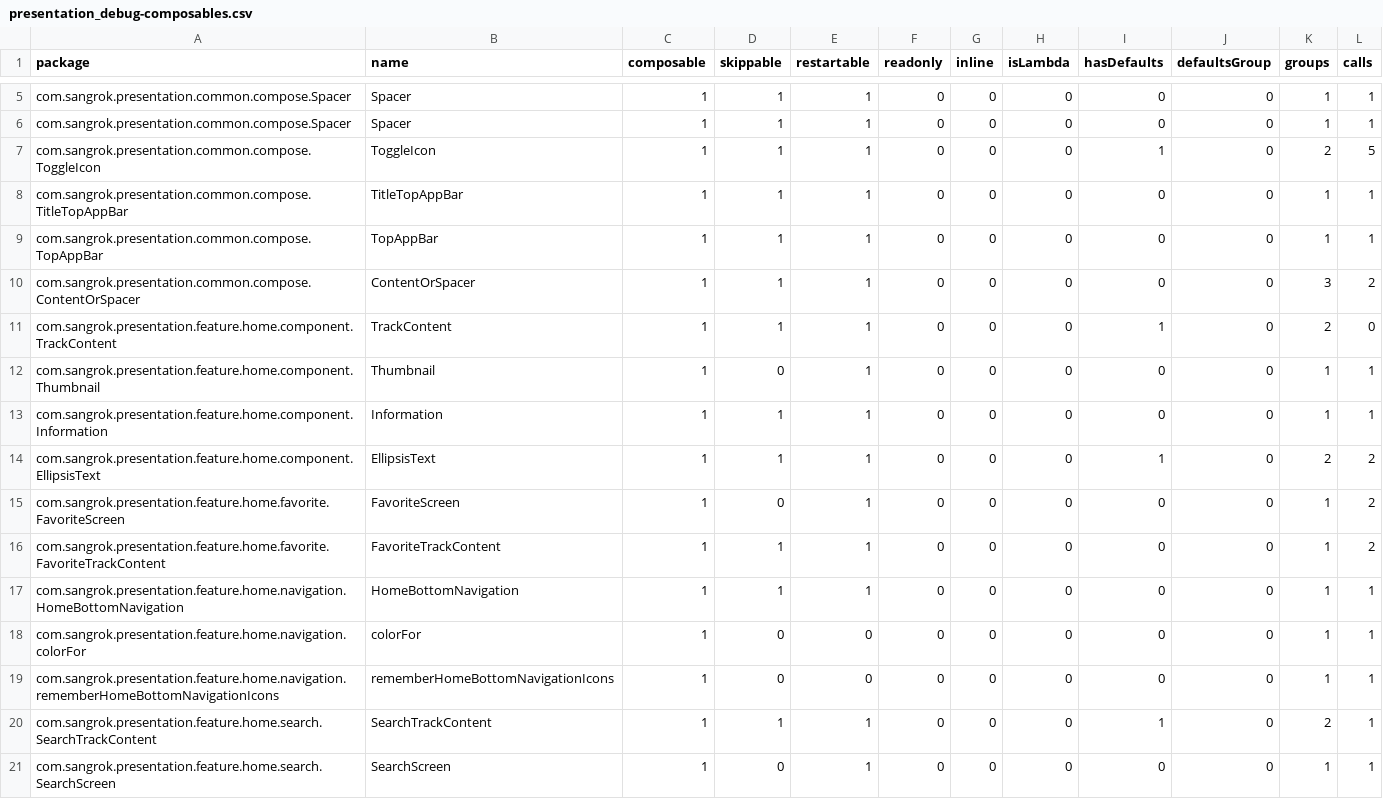
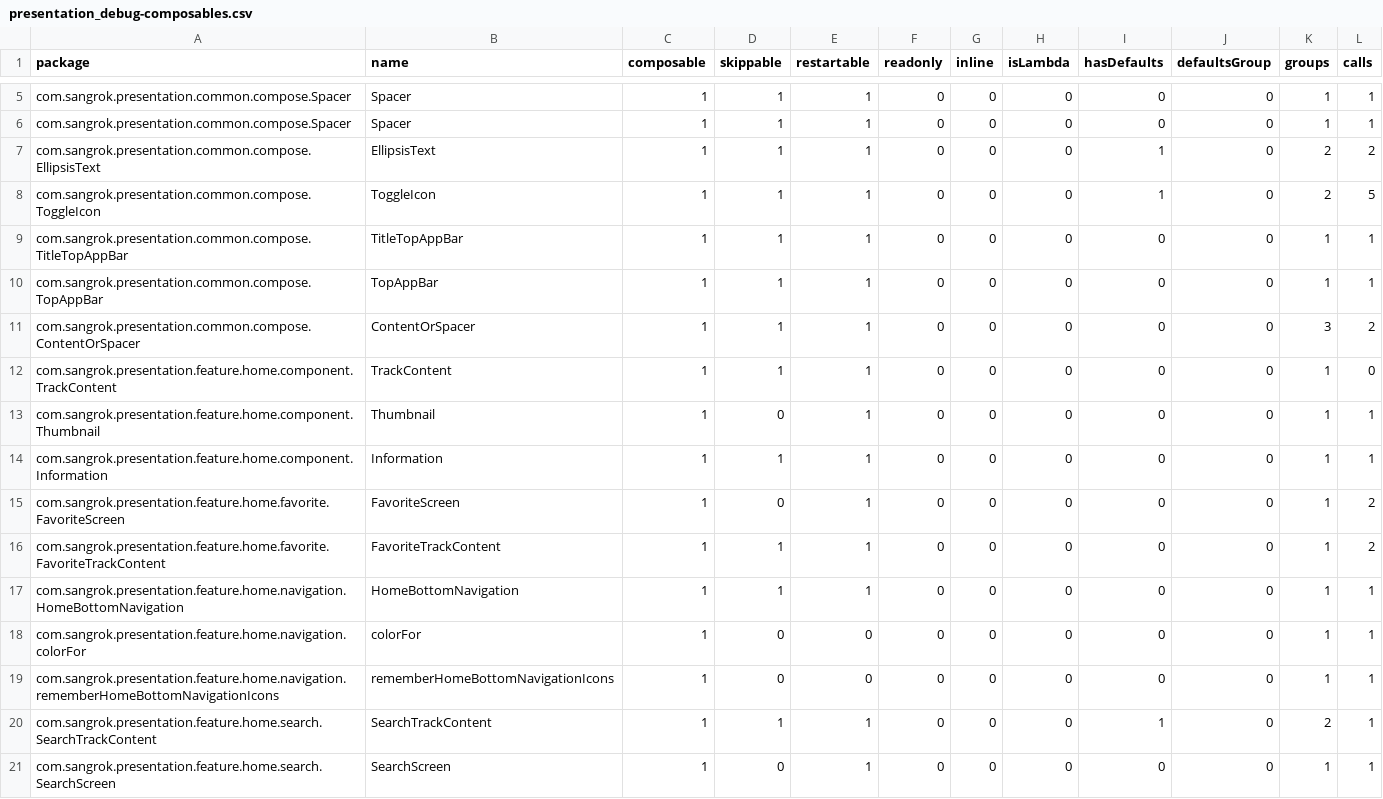
Before and after one commit to EvergreenTree97/itunes-tracklist, a CSV file: report/compose-metrics/presentation_debug-composables.csv, drawn as a sheet; only a part is shown, gaps mark what is left out.

Commit message:
chore: update compose stable report

```diff
--- a/report/compose-metrics/presentation_debug-composables.csv
+++ b/report/compose-metrics/presentation_debug-composables.csv
@@ -6,2 +6,3 @@ com.sangrok.presentation.common.compose.Spacer,Spacer,1,1,1,0,0,0,0,0,1,1,
 com.sangrok.presentation.common.compose.Spacer,Spacer,1,1,1,0,0,0,0,0,1,1,
+com.sangrok.presentation.common.compose.EllipsisText,EllipsisText,1,1,1,0,0,0,1,0,2,2,
 com.sangrok.presentation.common.compose.ToggleIcon,ToggleIcon,1,1,1,0,0,0,1,0,2,5,
@@ -10,6 +11,5 @@ com.sangrok.presentation.common.compose.TopAppBar,TopAppBar,1,1,1,0,0,0,0,0,1,1,
 com.sangrok.presentation.common.compose.ContentOrSpacer,ContentOrSpacer,1,1,1,0,0,0,0,0,3,2,
-com.sangrok.presentation.feature.home.component.TrackContent,TrackContent,1,1,1,0,0,0,1,0,2,0,
+com.sangrok.presentation.feature.home.component.TrackContent,TrackContent,1,1,1,0,0,0,0,0,1,0,
 com.sangrok.presentation.feature.home.component.Thumbnail,Thumbnail,1,0,1,0,0,0,0,0,1,1,
 com.sangrok.presentation.feature.home.component.Information,Information,1,1,1,0,0,0,0,0,1,1,
-com.sangrok.presentation.feature.home.component.EllipsisText,EllipsisText,1,1,1,0,0,0,1,0,2,2,
 com.sangrok.presentation.feature.home.favorite.FavoriteScreen,FavoriteScreen,1,0,1,0,0,0,0,0,1,2,
```
Also changed, not shown: 2 other files.
